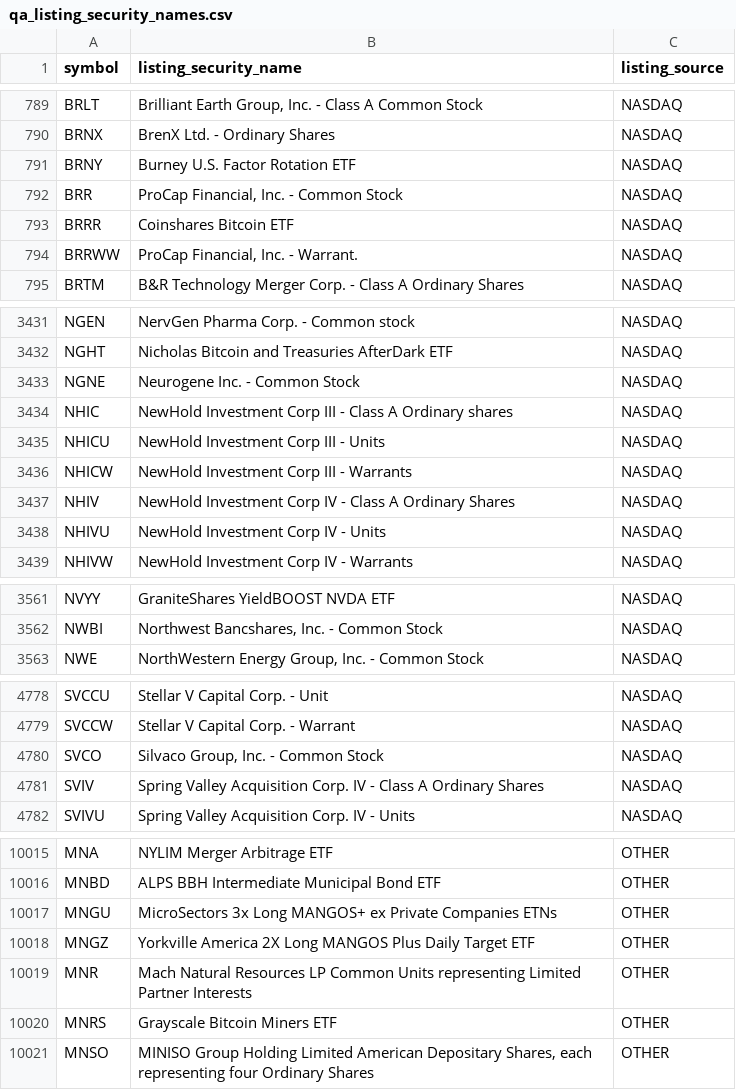
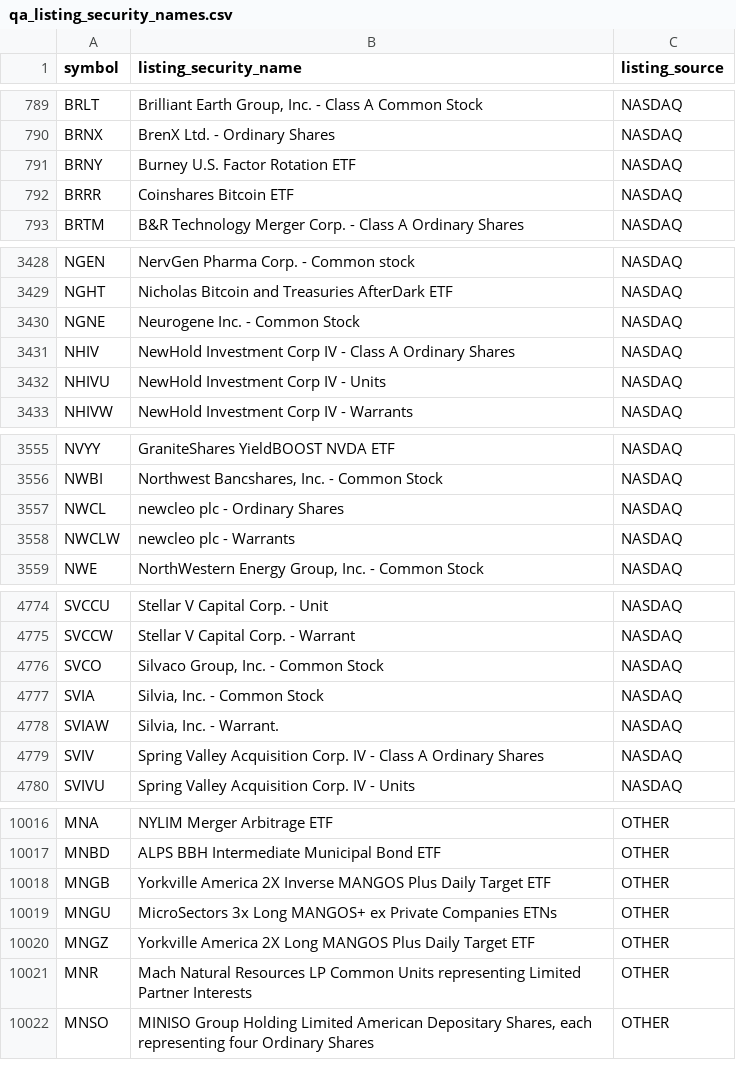
Before and after one commit to nb788/ChatGPT-stock-lab, a CSV file: data/qa_listing_security_names.csv, drawn as a sheet; only a part is shown, gaps mark what is left out; removed rows and columns are numbered as before the commit, all else as after; the diff covers the shown part only; the diff names each change by its address in the sheet, - before the commit and + after, or states it on an @@ line.

```diff
--- a/data/qa_listing_security_names.csv
+++ b/data/qa_listing_security_names.csv
-row 792: BRR | ProCap Financial, Inc. - Common Stock | NASDAQ
-row 794: BRRWW | ProCap Financial, Inc. - Warrant. | NASDAQ
-row 3434: NHIC | NewHold Investment Corp III - Class A Ordinary shares | NASDAQ
-row 3435: NHICU | NewHold Investment Corp III - Units | NASDAQ
-row 3436: NHICW | NewHold Investment Corp III - Warrants | NASDAQ
+row 3557: NWCL | newcleo plc - Ordinary Shares | NASDAQ
+row 3558: NWCLW | newcleo plc - Warrants | NASDAQ
+row 4777: SVIA | Silvia, Inc. - Common Stock | NASDAQ
+row 4778: SVIAW | Silvia, Inc. - Warrant. | NASDAQ
+row 10018: MNGB | Yorkville America 2X Inverse MANGOS Plus Daily Target ETF | OTHER
-row 10020: MNRS | Grayscale Bitcoin Miners ETF | OTHER
```
Also changed, not shown: 9 added rows and 5 removed rows elsewhere in this file, data/qa_all_current_filing_dei_facts.csv, data/qa_current_exception_latest_filings.csv, 19 other files.
